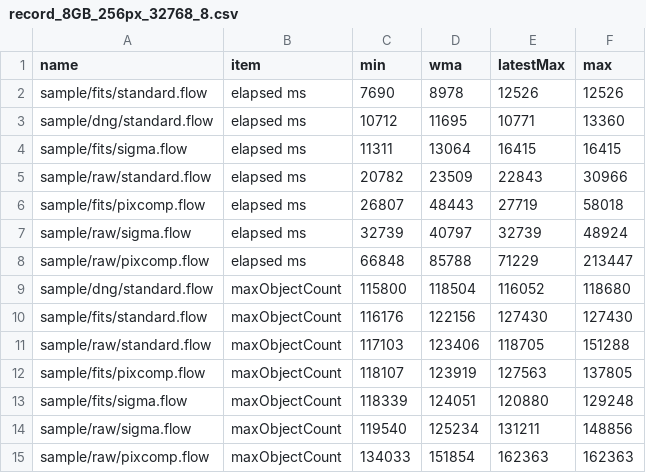
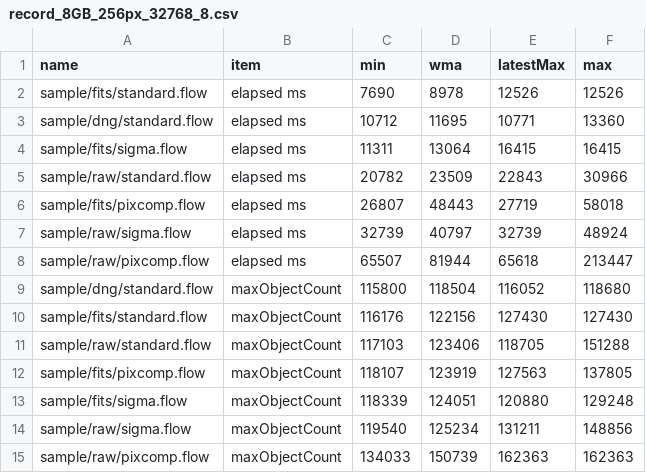
Before and after one commit to Masa-gh1/HoshinoNe, a CSV file: record_8GB_256px_32768_8.csv, drawn as a sheet.

```diff
--- a/record_8GB_256px_32768_8.csv
+++ b/record_8GB_256px_32768_8.csv
@@ -7,3 +7,3 @@ sample/fits/pixcomp.flow,elapsed ms,26807,48443,27719,58018
 sample/raw/sigma.flow,elapsed ms,32739,40797,32739,48924
-sample/raw/pixcomp.flow,elapsed ms,66848,85788,71229,213447
+sample/raw/pixcomp.flow,elapsed ms,65507,81944,65618,213447
 sample/dng/standard.flow,maxObjectCount,115800,118504,116052,118680
@@ -14,2 +14,2 @@ sample/fits/sigma.flow,maxObjectCount,118339,124051,120880,129248
 sample/raw/sigma.flow,maxObjectCount,119540,125234,131211,148856
-sample/raw/pixcomp.flow,maxObjectCount,134033,151854,162363,162363
+sample/raw/pixcomp.flow,maxObjectCount,134033,150739,162363,162363
```
Also changed, not shown: 1 other file.
